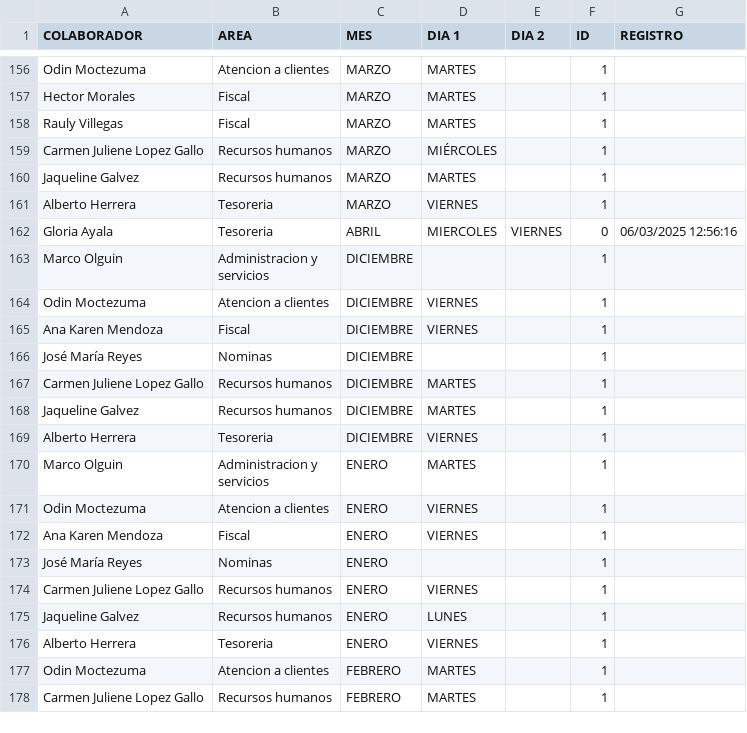
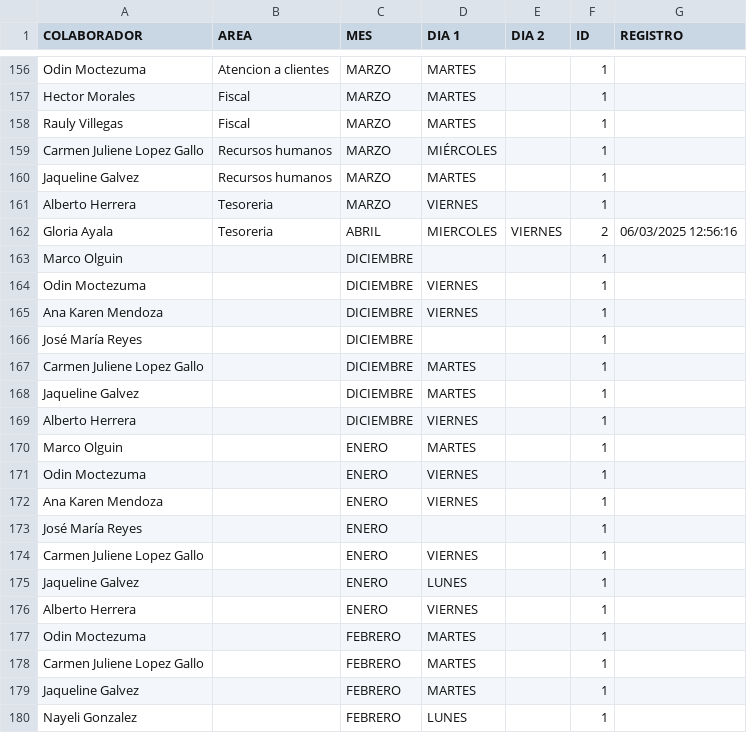
Before and after one commit to BM1012/AsistenciasTV, a CSV file: Home_Office.csv, drawn as a sheet; only a part is shown, gaps mark what is left out; the shorter side is filled out with more unchanged rows; the diff covers the shown part only.

Commit message:
Actualización automática del archivo

```diff
--- a/Home_Office.csv
+++ b/Home_Office.csv
@@ -161,2 +161,20 @@ Jaqueline Galvez,Recursos humanos,MARZO,MARTES,,1,
 Alberto Herrera,Tesoreria,MARZO,VIERNES,,1,
-Gloria Ayala,Tesoreria,ABRIL,MIERCOLES,VIERNES,0,06/03/2025 12:56:16
+Gloria Ayala,Tesoreria,ABRIL,MIERCOLES,VIERNES,2,06/03/2025 12:56:16
+Marco Olguin,,DICIEMBRE,,,1,
+Odin Moctezuma,,DICIEMBRE,VIERNES,,1,
+Ana Karen Mendoza,,DICIEMBRE,VIERNES,,1,
+José María Reyes,,DICIEMBRE,,,1,
+Carmen Juliene Lopez Gallo,,DICIEMBRE,MARTES,,1,
+Jaqueline Galvez,,DICIEMBRE,MARTES,,1,
+Alberto Herrera,,DICIEMBRE,VIERNES,,1,
+Marco Olguin,,ENERO,MARTES,,1,
+Odin Moctezuma,,ENERO,VIERNES,,1,
+Ana Karen Mendoza,,ENERO,VIERNES,,1,
+José María Reyes,,ENERO,,,1,
+Carmen Juliene Lopez Gallo,,ENERO,VIERNES,,1,
+Jaqueline Galvez,,ENERO,LUNES,,1,
+Alberto Herrera,,ENERO,VIERNES,,1,
+Odin Moctezuma,,FEBRERO,MARTES,,1,
+Carmen Juliene Lopez Gallo,,FEBRERO,MARTES,,1,
+Jaqueline Galvez,,FEBRERO,MARTES,,1,
+Nayeli Gonzalez,,FEBRERO,LUNES,,1,
```
Also changed, not shown: 30 added rows and 1 edited cell elsewhere in this file.
